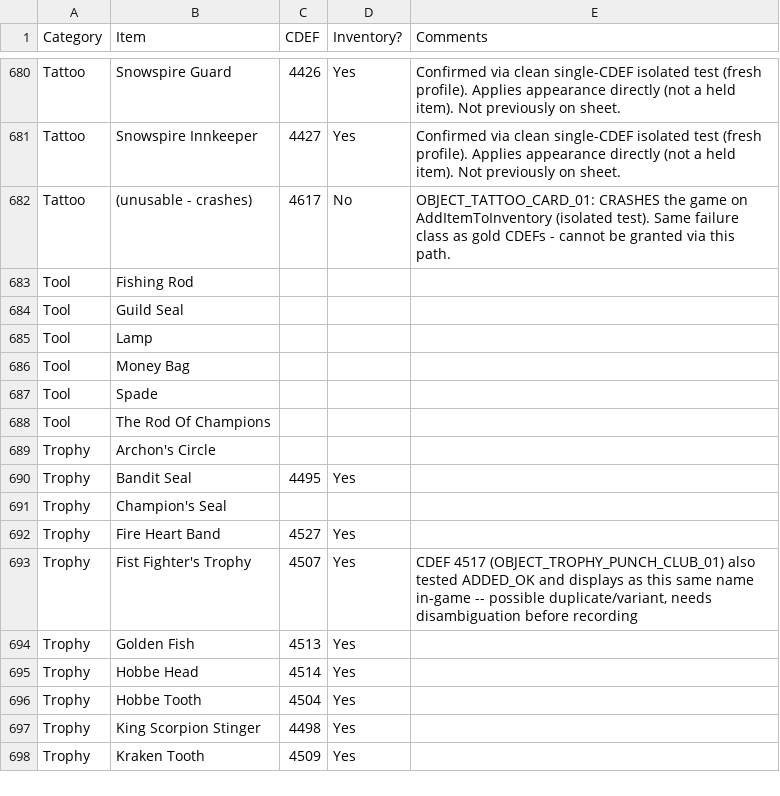
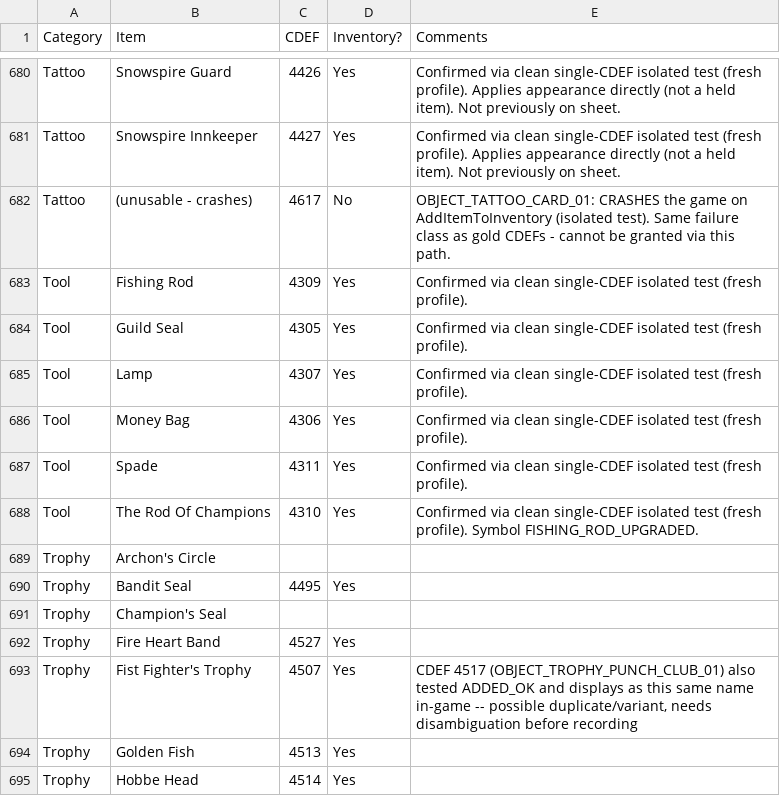
Before and after one commit to lighting8282/Fable_AP_Mod_Work, a TSV file: data/Fable lists for AP - Items.tsv, drawn as a sheet; only a part is shown, gaps mark what is left out; the shorter side is filled out with more unchanged rows.

Commit message:
Complete Tool category (fishing rod, spade, lamp, guild seal, money bag, rod of champions)

```diff
--- a/data/Fable lists for AP - Items.tsv
+++ b/data/Fable lists for AP - Items.tsv
@@ -682,8 +682,8 @@ Tattoo	Snowspire Innkeeper	4427	Yes	Confirmed via clean single-CDEF isolated tes
 Tattoo	(unusable - crashes)	4617	No	OBJECT_TATTOO_CARD_01: CRASHES the game on AddItemToInventory (isolated test). Same failure class as gold CDEFs - cannot be granted via this path.
-Tool	Fishing Rod			
-Tool	Guild Seal			
-Tool	Lamp			
-Tool	Money Bag			
-Tool	Spade			
-Tool	The Rod Of Champions			
+Tool	Fishing Rod	4309	Yes	Confirmed via clean single-CDEF isolated test (fresh profile).
+Tool	Guild Seal	4305	Yes	Confirmed via clean single-CDEF isolated test (fresh profile).
+Tool	Lamp	4307	Yes	Confirmed via clean single-CDEF isolated test (fresh profile).
+Tool	Money Bag	4306	Yes	Confirmed via clean single-CDEF isolated test (fresh profile).
+Tool	Spade	4311	Yes	Confirmed via clean single-CDEF isolated test (fresh profile).
+Tool	The Rod Of Champions	4310	Yes	Confirmed via clean single-CDEF isolated test (fresh profile). Symbol FISHING_ROD_UPGRADED.
 Trophy	Archon's Circle			
```
